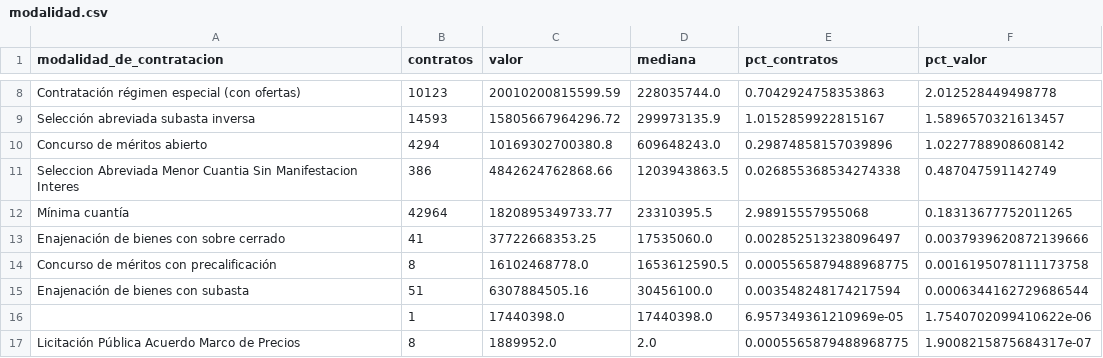
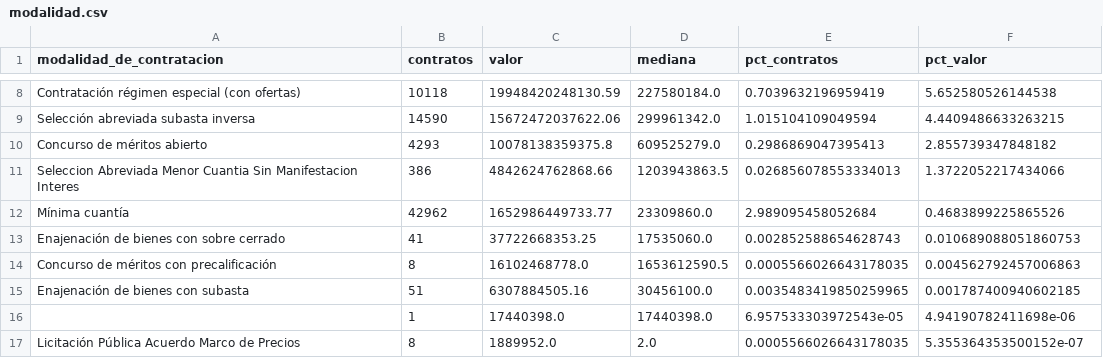
Before and after one commit to Kzamudioq/SECOP, a CSV file: salidas/tablas/modalidad.csv, drawn as a sheet; only a part is shown, gaps mark what is left out; the diff covers the shown part only; the diff names each change by its address in the sheet, - before the commit and + after, or states it on an @@ line.

```diff
--- a/salidas/tablas/modalidad.csv
+++ b/salidas/tablas/modalidad.csv
-B8 (contratos): 10123
+B8 (contratos): 10118
-C8 (valor): 20010200815599.59
+C8 (valor): 19948420248130.59
-D8 (mediana): 228035744.0
+D8 (mediana): 227580184.0
-E8 (pct_contratos): 0.7042924758353863
+E8 (pct_contratos): 0.7039632196959419
-F8 (pct_valor): 2.012528449498778
+F8 (pct_valor): 5.652580526144538
-B9 (contratos): 14593
+B9 (contratos): 14590
-C9 (valor): 15805667964296.72
+C9 (valor): 15672472037622.06
-D9 (mediana): 299973135.9
+D9 (mediana): 299961342.0
-E9 (pct_contratos): 1.0152859922815167
+E9 (pct_contratos): 1.015104109049594
-F9 (pct_valor): 1.5896570321613457
+F9 (pct_valor): 4.4409486633263215
-B10 (contratos): 4294
+B10 (contratos): 4293
-C10 (valor): 10169302700380.8
+C10 (valor): 10078138359375.8
-D10 (mediana): 609648243.0
+D10 (mediana): 609525279.0
-E10 (pct_contratos): 0.29874858157039896
+E10 (pct_contratos): 0.2986869047395413
-F10 (pct_valor): 1.0227788908608142
+F10 (pct_valor): 2.855739347848182
-E11 (pct_contratos): 0.026855368534274338
+E11 (pct_contratos): 0.026856078553334013
-F11 (pct_valor): 0.487047591142749
+F11 (pct_valor): 1.3722052217434066
-B12 (contratos): 42964
+B12 (contratos): 42962
-C12 (valor): 1820895349733.77
+C12 (valor): 1652986449733.77
-D12 (mediana): 23310395.5
+D12 (mediana): 23309860.0
-E12 (pct_contratos): 2.98915557955068
+E12 (pct_contratos): 2.989095458052684
-F12 (pct_valor): 0.18313677752011265
+F12 (pct_valor): 0.4683899225865526
-E13 (pct_contratos): 0.002852513238096497
+E13 (pct_contratos): 0.002852588654628743
-F13 (pct_valor): 0.0037939620872139666
+F13 (pct_valor): 0.010689088051860753
-E14 (pct_contratos): 0.0005565879488968775
+E14 (pct_contratos): 0.0005566026643178035
-F14 (pct_valor): 0.0016195078111173758
+F14 (pct_valor): 0.004562792457006863
-E15 (pct_contratos): 0.003548248174217594
+E15 (pct_contratos): 0.0035483419850259965
-F15 (pct_valor): 0.0006344162729686544
+F15 (pct_valor): 0.001787400940602185
-E16 (pct_contratos): 6.957349361210969e-05
+E16 (pct_contratos): 6.957533303972543e-05
-F16 (pct_valor): 1.7540702099410622e-06
+F16 (pct_valor): 4.94190782411698e-06
-E17 (pct_contratos): 0.0005565879488968775
+E17 (pct_contratos): 0.0005566026643178035
-F17 (pct_valor): 1.9008215875684317e-07
+F17 (pct_valor): 5.355364353500152e-07
```
Also changed, not shown: 29 edited cells elsewhere in this file, salidas/tablas/calidad.csv, salidas/tablas/estacionalidad.csv, 14 other files.
